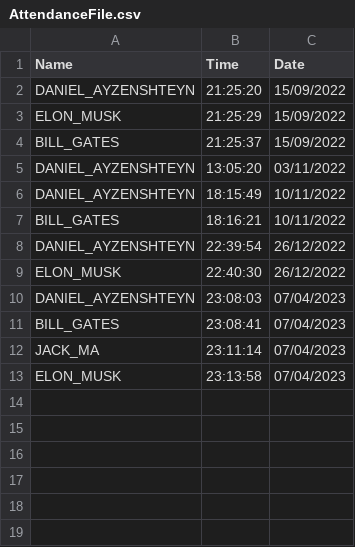
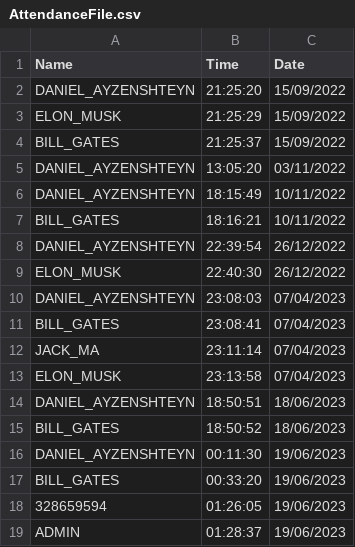
Before and after one commit to Daniel-Ayz/AttendanceProject, a CSV file: AttendanceFile.csv, drawn as a sheet.

```diff
--- a/AttendanceFile.csv
+++ b/AttendanceFile.csv
@@ -13 +13,7 @@ JACK_MA,23:11:14,07/04/2023
 ELON_MUSK,23:13:58,07/04/2023
+DANIEL_AYZENSHTEYN,18:50:51,18/06/2023
+BILL_GATES,18:50:52,18/06/2023
+DANIEL_AYZENSHTEYN,00:11:30,19/06/2023
+BILL_GATES,00:33:20,19/06/2023
+328659594,01:26:05,19/06/2023
+ADMIN,01:28:37,19/06/2023
```
Also changed, not shown: 4 other files.
